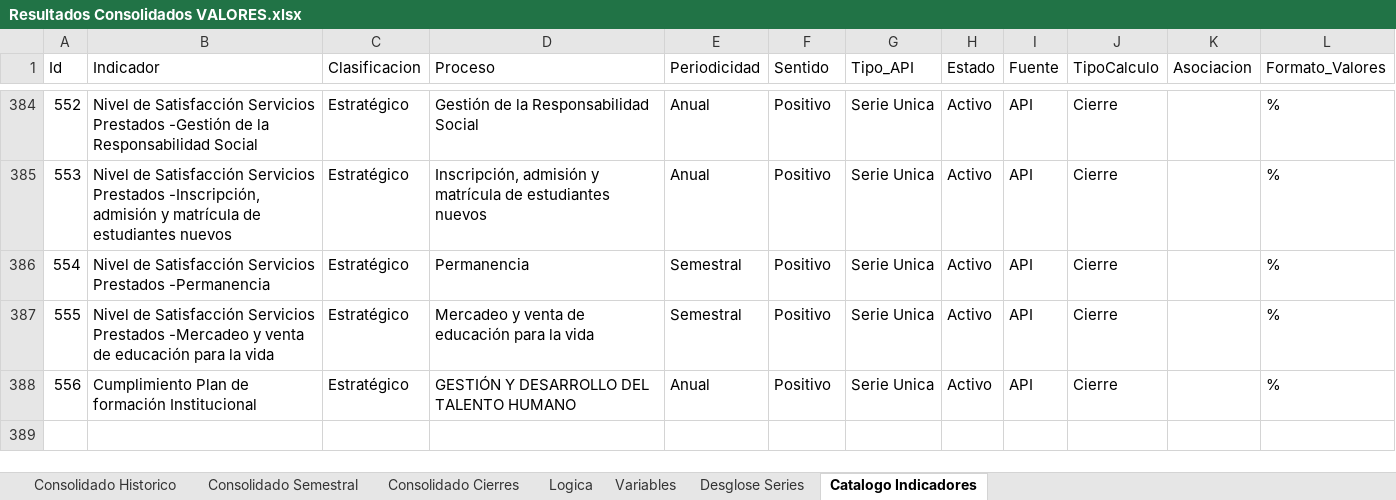
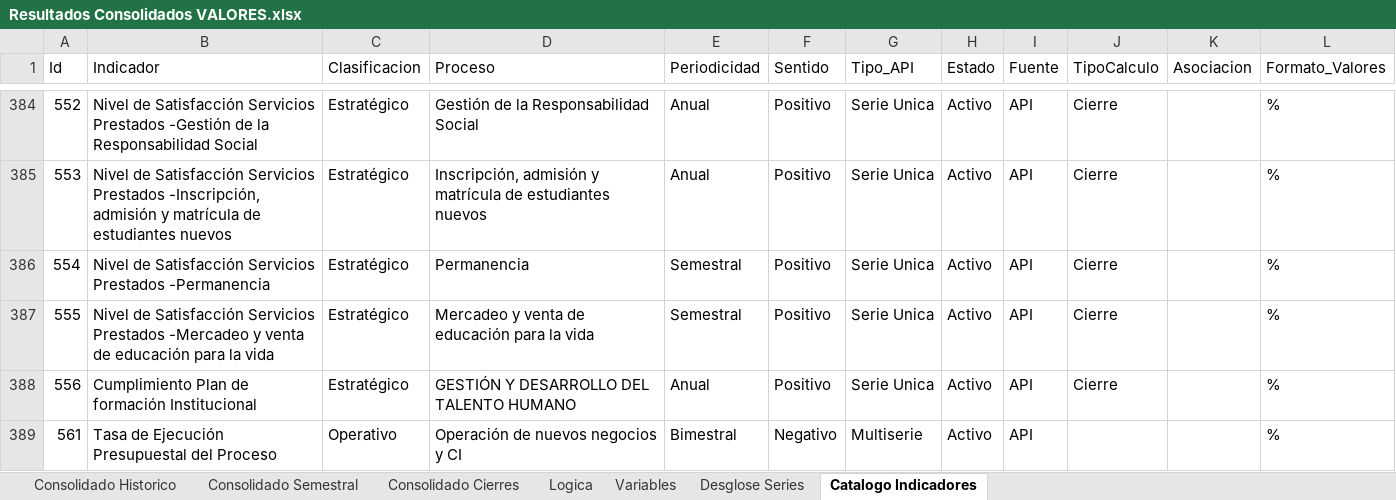
Before and after one commit to Ximena5745/Sistema_Indicadores_Poli, an Excel workbook: data/output/Resultados Consolidados VALORES.xlsx, sheet Catalogo Indicadores, drawn as a sheet; only a part is shown, gaps mark what is left out; values as stored, in another font and other column widths than the file's, no borders; the diff names each change by its address in the sheet, - before the commit and + after, or states it on an @@ line.

```diff
--- a/data/output/Resultados Consolidados VALORES.xlsx (sheet Catalogo Indicadores)
+++ b/data/output/Resultados Consolidados VALORES.xlsx (sheet Catalogo Indicadores)
+row 389: 561 | Tasa de Ejecución Presupuestal del Proceso | Operativo | Operación de nuevos negocios y CI | Bimestral | Negativo | Multiserie | Activo | API |  |  | %
```
Also changed, not shown: sheet Consolidado Historico, sheet Consolidado Cierres, sheet Consolidado Semestral, hidden cells, data/output/Resultados Consolidados.xlsx, data/raw/Fuentes Consolidadas/Indicadores Kawak.xlsx, 5 other files.
